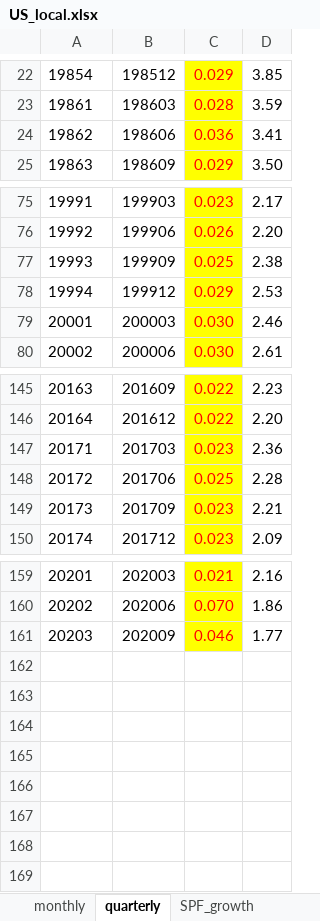
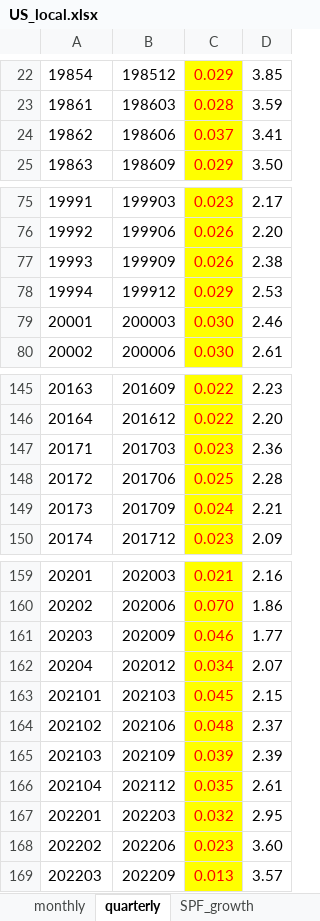
Before and after one commit to fipelle/replication-hasenzagl-et-al-2025, an Excel workbook: models/baseline_iis/data/US_local.xlsx, sheet quarterly, drawn as a sheet; only a part is shown, gaps mark what is left out; values as stored, in another font and other column widths than the file's, no borders; the diff names each change by its address in the sheet, - before the commit and + after, or states it on an @@ line.

```diff
--- a/models/baseline_iis/data/US_local.xlsx (sheet quarterly)
+++ b/models/baseline_iis/data/US_local.xlsx (sheet quarterly)
-C24: 0.036
+C24: 0.037
-C77: 0.025
+C77: 0.026
-C149: 0.023
+C149: 0.024
+row 162: 20204 | 202012 | 0.034 | 2.07
+row 163: 202101 | 202103 | 0.045 | 2.15
+row 164: 202102 | 202106 | 0.048 | 2.37
+row 165: 202103 | 202109 | 0.039 | 2.39
+row 166: 202104 | 202112 | 0.035 | 2.61
+row 167: 202201 | 202203 | 0.032 | 2.95
+row 168: 202202 | 202206 | 0.023 | 3.60
+row 169: 202203 | 202209 | 0.013 | 3.57
```
Also changed, not shown: sheet SPF_growth, sheet monthly, sheet calendar.
